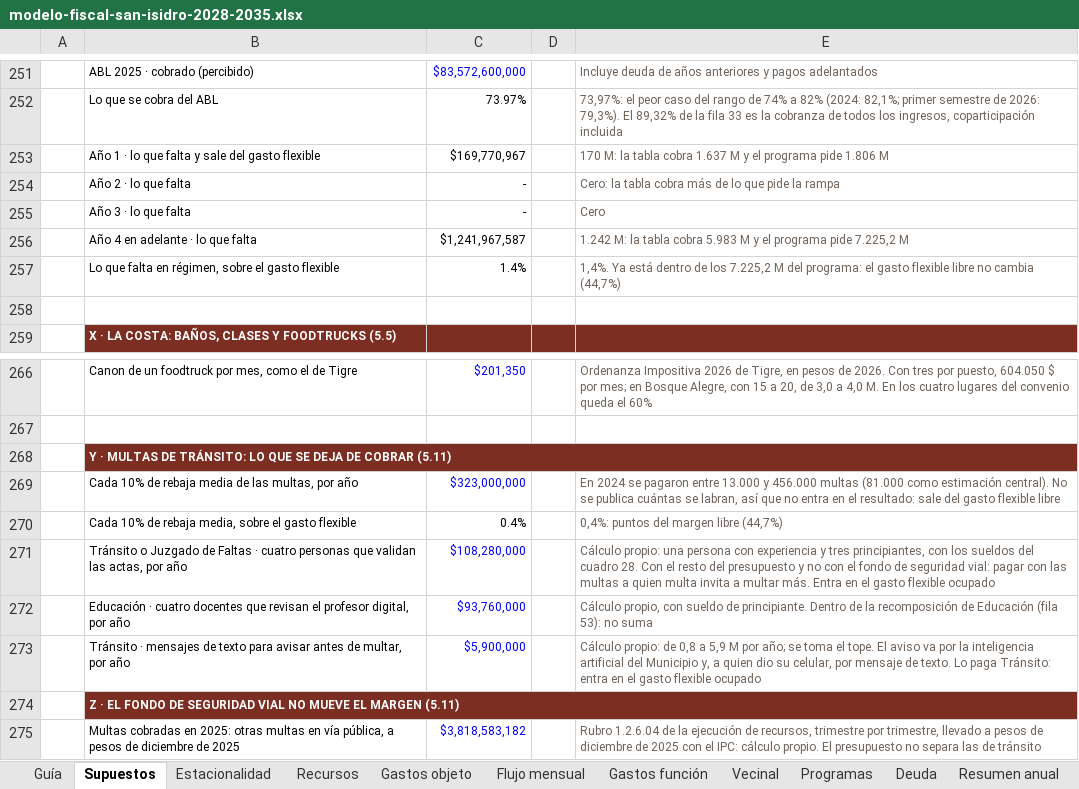
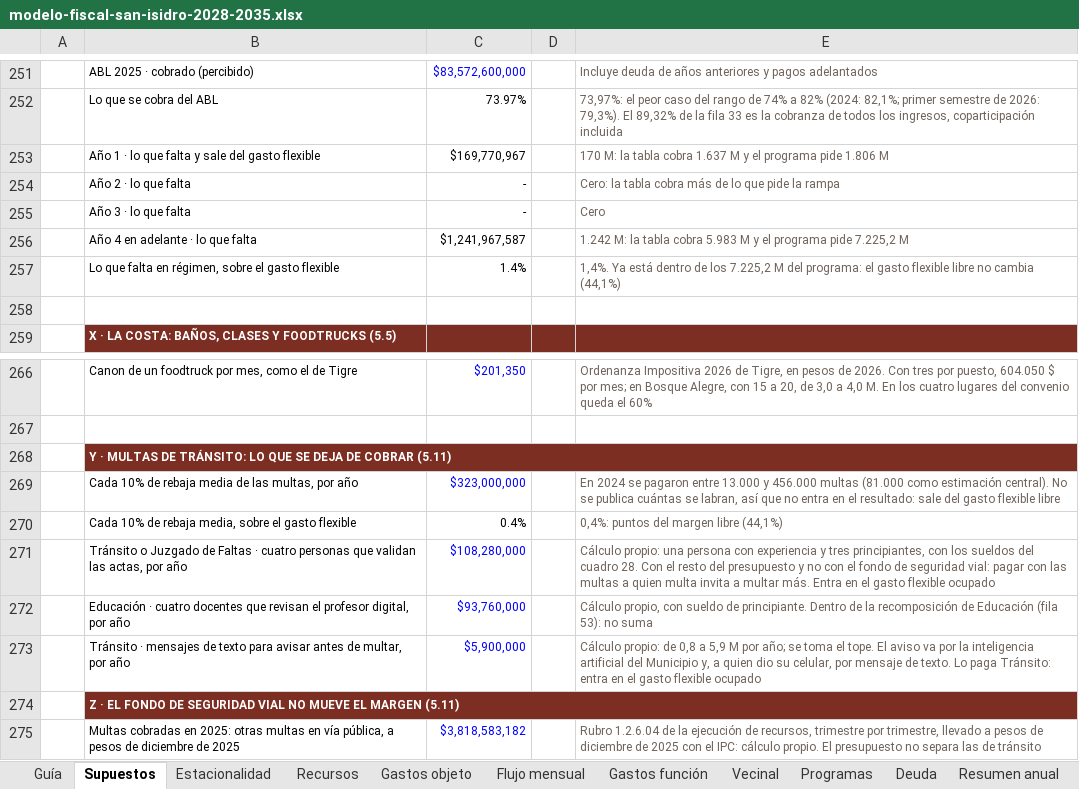
Before and after one commit to captainnicholasmoffat/casares-sanisidro-2027, an Excel workbook: proyecto/sitio/public/data/modelo-fiscal-san-isidro-2028-2035.xlsx, sheet Supuestos, drawn as a sheet; only a part is shown, gaps mark what is left out; values as stored, in another font and other column widths than the file's, no borders; the diff names each change by its address in the sheet, - before the commit and + after, or states it on an @@ line.

```diff
--- a/proyecto/sitio/public/data/modelo-fiscal-san-isidro-2028-2035.xlsx (sheet Supuestos)
+++ b/proyecto/sitio/public/data/modelo-fiscal-san-isidro-2028-2035.xlsx (sheet Supuestos)
-E257: …no cambia (44,7%)
+E257: …no cambia (44,1%)
-E270: 0,4%: puntos del margen libre (44,7%)
+E270: 0,4%: puntos del margen libre (44,1%)
```
Also changed, not shown: 5 other files.
